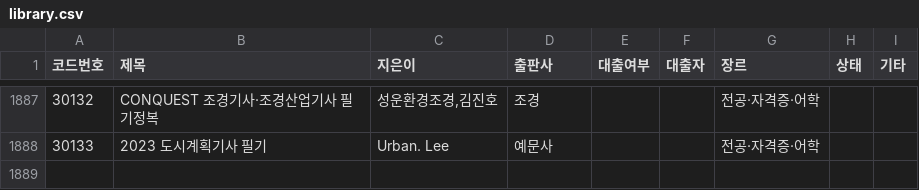
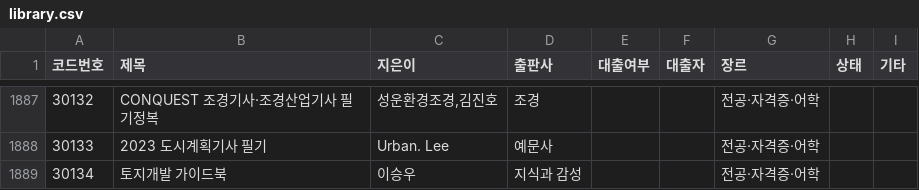
Before and after one commit to rlatjdfkr7979-ctrl/BookServer, a CSV file: library.csv, drawn as a sheet; only a part is shown, gaps mark what is left out.

Commit message:
Append new book record to library.csv

```diff
--- a/library.csv
+++ b/library.csv
@@ -1888 +1888,2 @@
 "30133","2023 도시계획기사 필기","Urban. Lee","예문사","","","전공·자격증·어학","",""
+"30134","토지개발 가이드북","이승우","지식과 감성","","","전공·자격증·어학","",""
```
